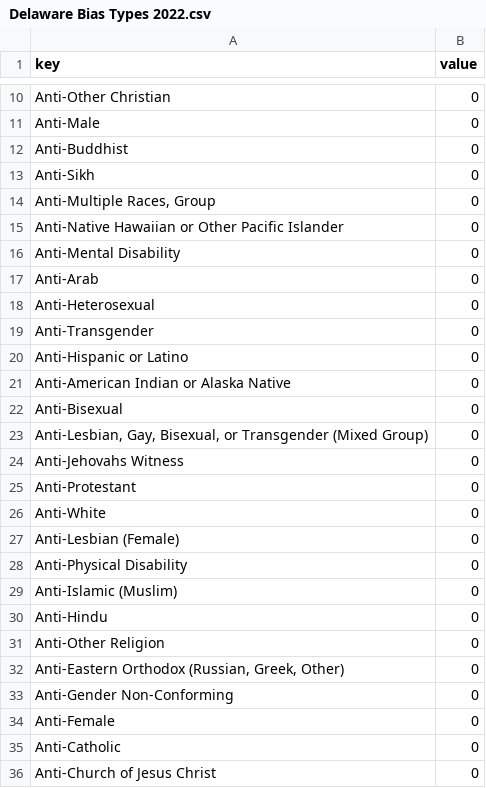
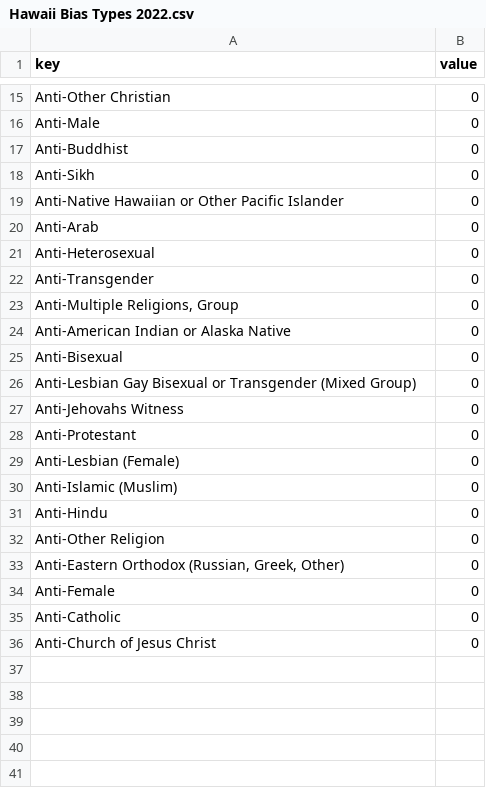
Before and after one commit to jackdevillier/vthacks12, a CSV file: Hawaii Bias Types 2022.csv (was Data Folder/United States of Hatecrimes/Delaware Bias Types 2022.csv), drawn as a sheet; only a part is shown, gaps mark what is left out; removed rows and columns are numbered as before the commit, all else as after; the diff covers the shown part only; the diff names each change by its address in the sheet, - before the commit and + after, or states it on an @@ line.

```diff
--- a/Data Folder/United States of Hatecrimes/Delaware Bias Types 2022.csv
+++ b/Hawaii Bias Types 2022.csv
-row 14: Anti-Multiple Races, Group | 0
-row 16: Anti-Mental Disability | 0
-A23 (key): Anti-Hispanic or Latino
+A23 (key): Anti-Multiple Religions, Group
-A26 (key): Anti-Lesbian, Gay, Bisexual, or Transgender…
+A26 (key): Anti-Lesbian Gay Bisexual or Transgender…
-row 26: Anti-White | 0
-row 28: Anti-Physical Disability | 0
-row 33: Anti-Gender Non-Conforming | 0
```
Also changed, not shown: 6 added rows, 1 removed row and 3 edited cells elsewhere in this file, Delaware Bias Types 2022.csv, Michigan Bias Types 2022.csv, 94 other files.
